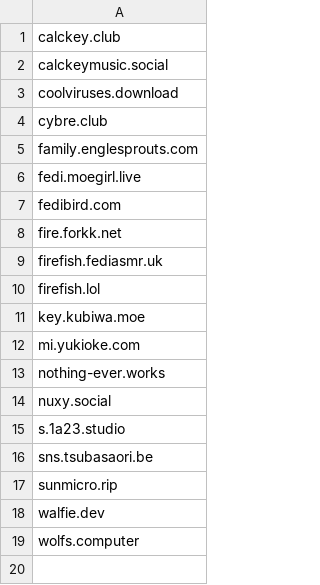
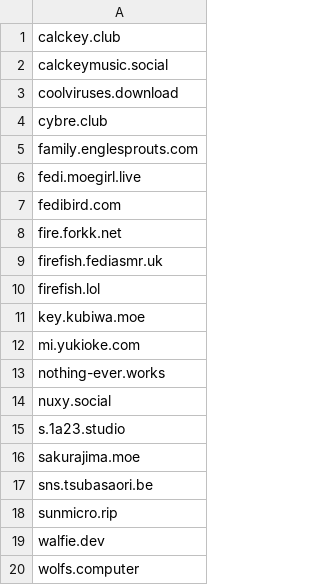
Before and after one commit to Fediverse-Express/Fediverse, a CSV file: security_risk_domains.csv, drawn as a sheet.

Commit message:
Add sakurajima.moe to security risk domains
sakurajima.moe is using Mastodon Glitch 4.4.0 Alpha 5, which is older than the 4.4.0 Beta released on June 4, 2025, making the software version significantly outdated. There have been roughly a dozen security updates since that time.

Technically, sakurajima.moe is a fork — with its own GitHub page (https://github.com/chikorita157/mastodon-sakura) that has not been updated in over a year — of another fork (https://github.com/neatchee/mastodon) of the Mastodon Glitch fork (https://github.com/glitch-soc/mastodon). They could easily migrate to vanilla Mastodon Glitch or the fork of Mastodon Glitch above their personal fork, but haven't (alternatively, they could also migrate to stock Mastodon).

```diff
--- a/security_risk_domains.csv
+++ b/security_risk_domains.csv
@@ -15,2 +15,3 @@ nuxy.social
 s.1a23.studio
+sakurajima.moe
 sns.tsubasaori.be
```
